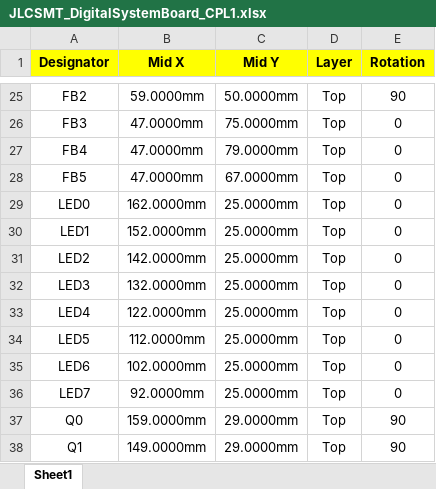
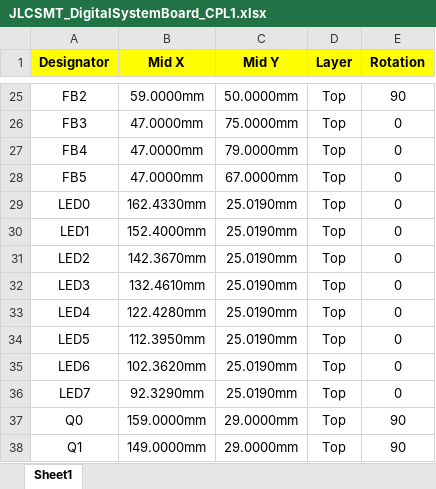
Before and after one commit to thanhtuan2503/digitalSystemBoard, an Excel workbook: digitalSystemBoard/JLCSMT_DigitalSystemBoard_CPL1.xlsx, sheet Sheet1, drawn as a sheet; only a part is shown, gaps mark what is left out; values as stored, in another font and other column widths than the file's, no borders; the diff names each change by its address in the sheet, - before the commit and + after, or states it on an @@ line.

```diff
--- a/digitalSystemBoard/JLCSMT_DigitalSystemBoard_CPL1.xlsx (sheet Sheet1)
+++ b/digitalSystemBoard/JLCSMT_DigitalSystemBoard_CPL1.xlsx (sheet Sheet1)
-B29 (Mid X): 162.0000mm
+B29 (Mid X): 162.4330mm
-C29:C36 (Mid Y): 25.0000mm
+C29:C36 (Mid Y): 25.0190mm
-B30 (Mid X): 152.0000mm
+B30 (Mid X): 152.4000mm
-B31 (Mid X): 142.0000mm
+B31 (Mid X): 142.3670mm
-B32 (Mid X): 132.0000mm
+B32 (Mid X): 132.4610mm
-B33 (Mid X): 122.0000mm
+B33 (Mid X): 122.4280mm
-B34 (Mid X): 112.0000mm
+B34 (Mid X): 112.3950mm
-B35 (Mid X): 102.0000mm
+B35 (Mid X): 102.3620mm
-B36 (Mid X): 92.0000mm
+B36 (Mid X): 92.3290mm
```
Also changed, not shown: 16 other files.
